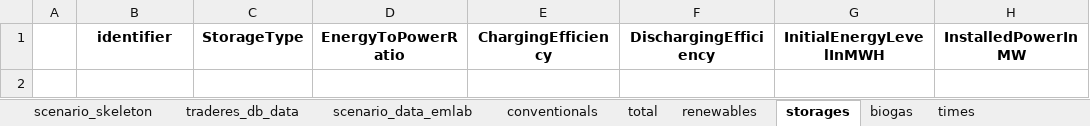
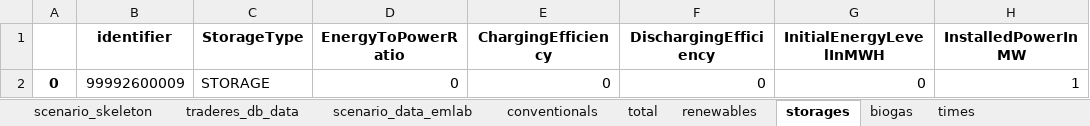
Before and after one commit to TradeRES/toolbox-amiris-emlab, an Excel workbook: amiris_workflow/amiris_data_structure.xlsx, sheet storages, drawn as a sheet; values as stored, in another font and other column widths than the file's, no borders; the diff names each change by its address in the sheet, - before the commit and + after, or states it on an @@ line.

```diff
--- a/amiris_workflow/amiris_data_structure.xlsx (sheet storages)
+++ b/amiris_workflow/amiris_data_structure.xlsx (sheet storages)
+row 2: 0 | 99992600009 | STORAGE | 0 | 0 | 0 | 0 | 1
```
Also changed, not shown: sheet renewables, sheet conventionals, sheet biogas, sheet scenario_data_emlab, sheet times, data/Coupling Config.xlsx, 8 other files.
